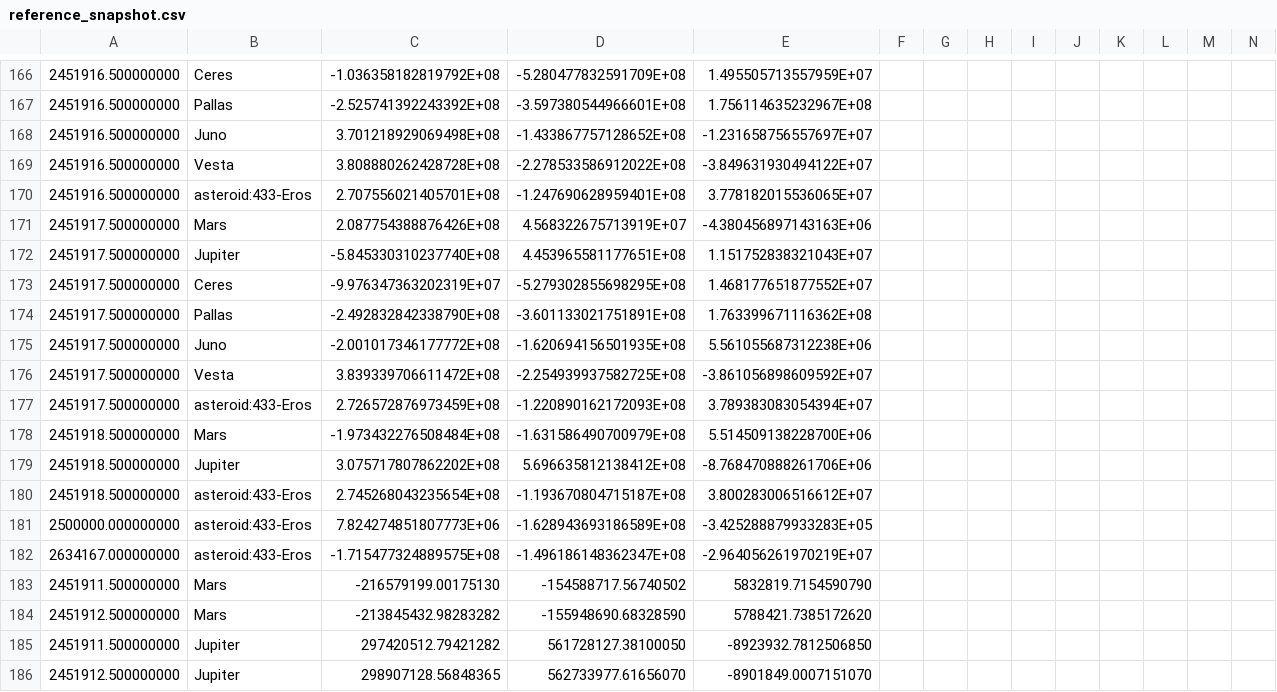
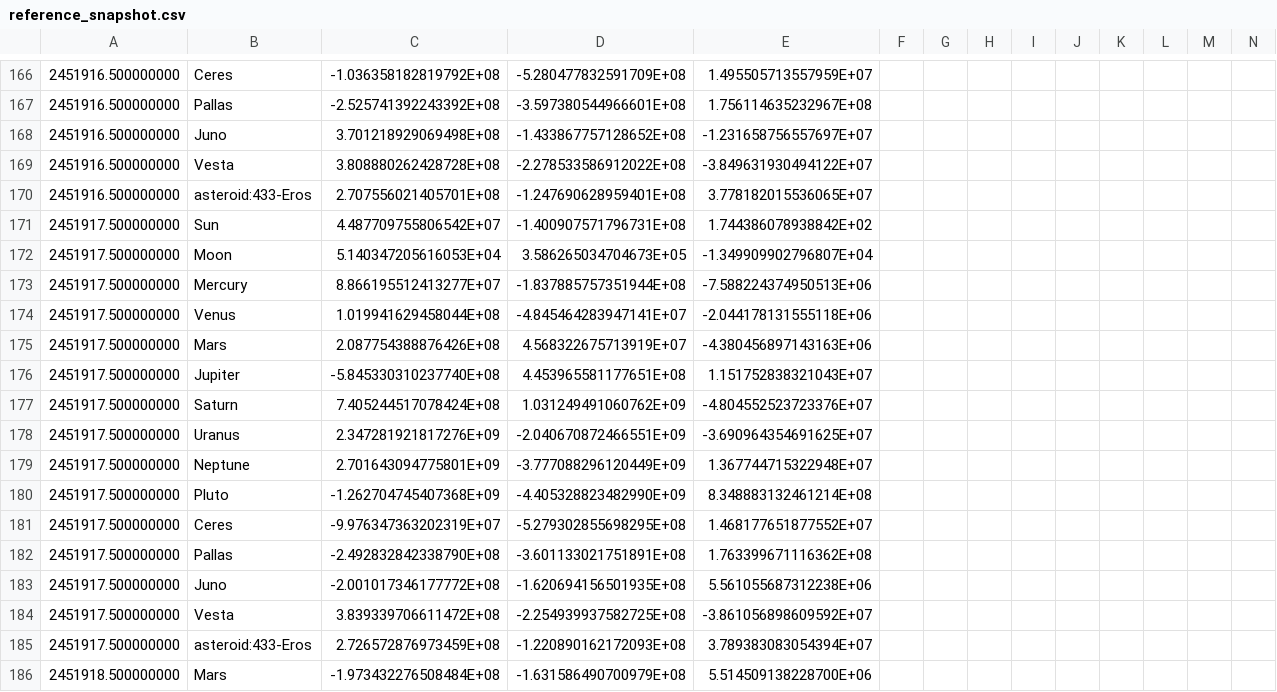
Before and after one commit to rahulmutt/pleiades, a CSV file: crates/pleiades-jpl/data/reference_snapshot.csv, drawn as a sheet; only a part is shown, gaps mark what is left out; the shorter side is filled out with more unchanged rows; rows hold the shown columns only; the diff names each change by its address in the sheet, - before the commit and + after, or states it on an @@ line.

Commit message:
Expand reference snapshot boundary coverage

```diff
--- a/crates/pleiades-jpl/data/reference_snapshot.csv
+++ b/crates/pleiades-jpl/data/reference_snapshot.csv
+row 171: 2451917.500000000 | Sun | 4.487709755806542E+07 | -1.400907571796731E+08 | 1.744386078938842E+02
+row 172: 2451917.500000000 | Moon | 5.140347205616053E+04 | 3.586265034704673E+05 | -1.349909902796807E+04
+row 173: 2451917.500000000 | Mercury | 8.866195512413277E+07 | -1.837885757351944E+08 | -7.588224374950513E+06
+row 174: 2451917.500000000 | Venus | 1.019941629458044E+08 | -4.845464283947141E+07 | -2.044178131555118E+06
+row 177: 2451917.500000000 | Saturn | 7.405244517078424E+08 | 1.031249491060762E+09 | -4.804552523723376E+07
+row 178: 2451917.500000000 | Uranus | 2.347281921817276E+09 | -2.040670872466551E+09 | -3.690964354691625E+07
+row 179: 2451917.500000000 | Neptune | 2.701643094775801E+09 | -3.777088296120449E+09 | 1.367744715322948E+07
+row 180: 2451917.500000000 | Pluto | -1.262704745407368E+09 | -4.405328823482990E+09 | 8.348883132461214E+08
```
Also changed, not shown: 9 other files.
